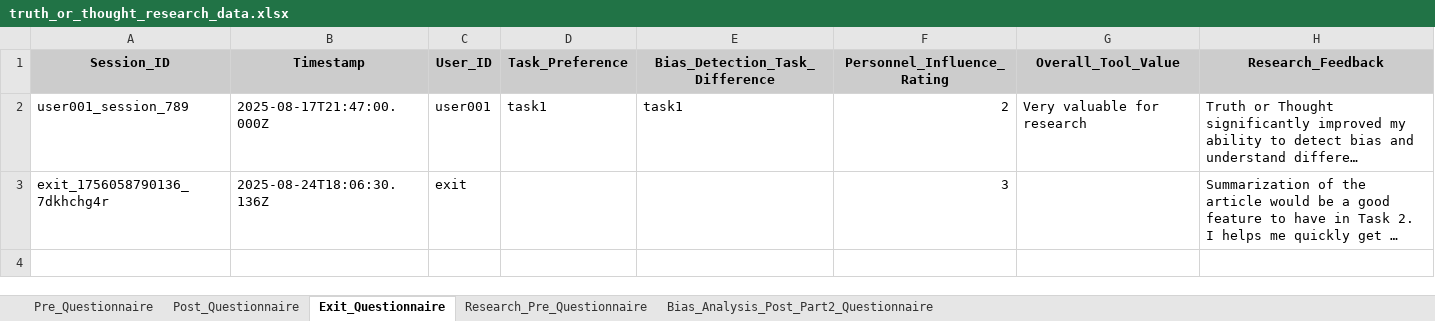
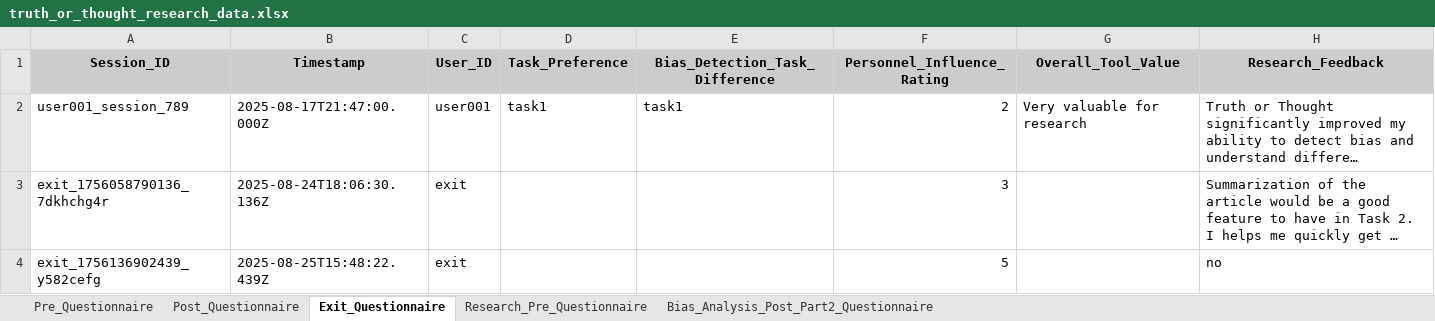
Before and after one commit to ChinmayeRaju/truthorthought, an Excel workbook: questionnaire_data/truth_or_thought_research_data.xlsx, sheet Exit_Questionnaire, drawn as a sheet; long unchanged cells end in …; values as stored, in another font and other column widths than the file's, no borders; the diff names each change by its address in the sheet, - before the commit and + after, or states it on an @@ line.

```diff
--- a/questionnaire_data/truth_or_thought_research_data.xlsx (sheet Exit_Questionnaire)
+++ b/questionnaire_data/truth_or_thought_research_data.xlsx (sheet Exit_Questionnaire)
+row 4: exit_1756136902439_y582cefg | 2025-08-25T15:48:22.439Z | exit |  |  | 5 |  | no
```
Also changed, not shown: sheet Research_Pre_Questionnaire, 7 other files.
